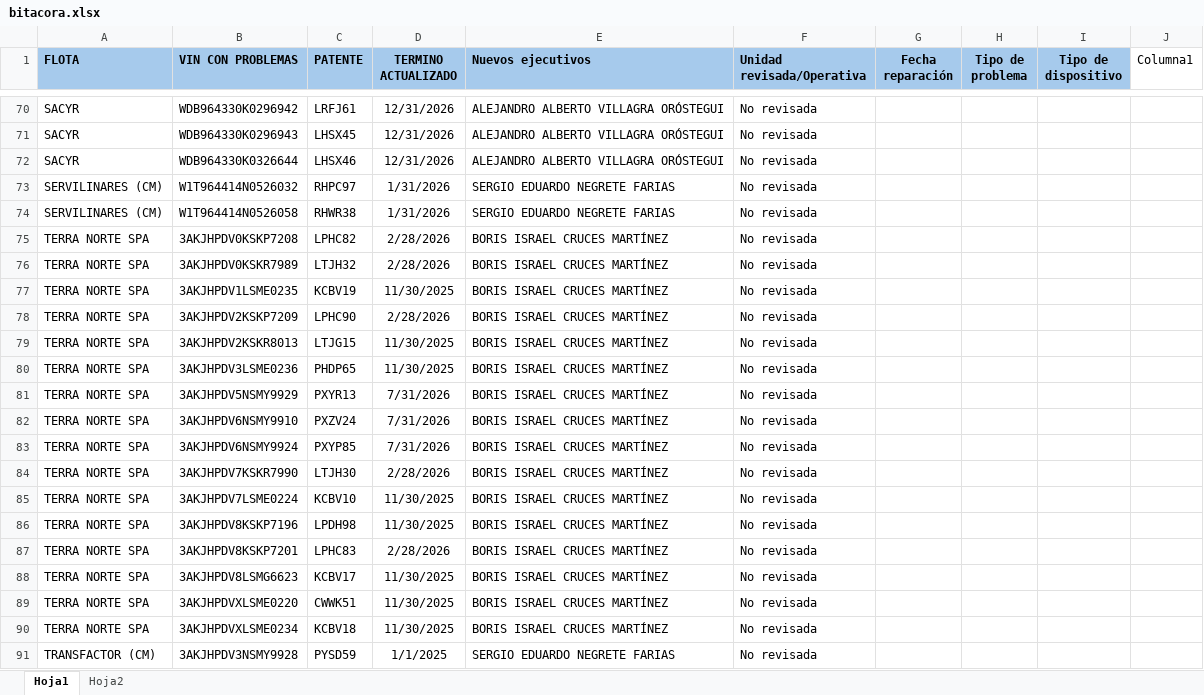
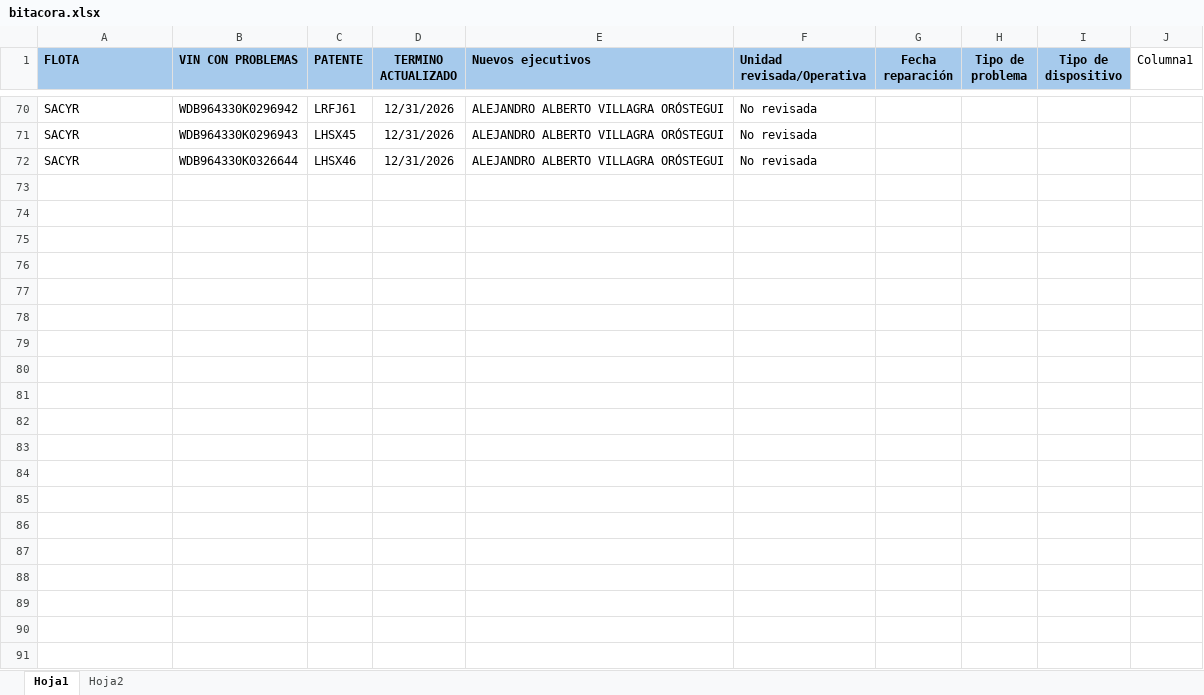
Before and after one commit to samueldavidsanchez/bitacora-diaria, an Excel workbook: data/bitacora.xlsx, sheet Hoja1, drawn as a sheet; only a part is shown, gaps mark what is left out; values as stored, in another font and other column widths than the file's, no borders; table styles not drawn; the diff covers the shown part only; the diff names each change by its address in the sheet, - before the commit and + after, or states it on an @@ line.

```diff
--- a/data/bitacora.xlsx (sheet Hoja1)
+++ b/data/bitacora.xlsx (sheet Hoja1)
@@ row 73 hidden: SERVILINARES (CM) | W1T964414N0526032 | RHPC97 | 1/31/2026 | SERGIO EDUARDO NEGRETE FARIAS | No revisada @@
@@ row 74 hidden: SERVILINARES (CM) | W1T964414N0526058 | RHWR38 | 1/31/2026 | SERGIO EDUARDO NEGRETE FARIAS | No revisada @@
@@ row 75 hidden: TERRA NORTE SPA | 3AKJHPDV0KSKP7208 | LPHC82 | 2/28/2026 | BORIS ISRAEL CRUCES MARTÍNEZ | No revisada @@
@@ row 76 hidden: TERRA NORTE SPA | 3AKJHPDV0KSKR7989 | LTJH32 | 2/28/2026 | BORIS ISRAEL CRUCES MARTÍNEZ | No revisada @@
@@ row 77 hidden: TERRA NORTE SPA | 3AKJHPDV1LSME0235 | KCBV19 | 11/30/2025 | BORIS ISRAEL CRUCES MARTÍNEZ | No revisada @@
@@ row 78 hidden: TERRA NORTE SPA | 3AKJHPDV2KSKP7209 | LPHC90 | 2/28/2026 | BORIS ISRAEL CRUCES MARTÍNEZ | No revisada @@
@@ row 79 hidden: TERRA NORTE SPA | 3AKJHPDV2KSKR8013 | LTJG15 | 11/30/2025 | BORIS ISRAEL CRUCES MARTÍNEZ | No revisada @@
@@ row 80 hidden: TERRA NORTE SPA | 3AKJHPDV3LSME0236 | PHDP65 | 11/30/2025 | BORIS ISRAEL CRUCES MARTÍNEZ | No revisada @@
@@ row 81 hidden: TERRA NORTE SPA | 3AKJHPDV5NSMY9929 | PXYR13 | 7/31/2026 | BORIS ISRAEL CRUCES MARTÍNEZ | No revisada @@
@@ row 82 hidden: TERRA NORTE SPA | 3AKJHPDV6NSMY9910 | PXZV24 | 7/31/2026 | BORIS ISRAEL CRUCES MARTÍNEZ | No revisada @@
@@ row 83 hidden: TERRA NORTE SPA | 3AKJHPDV6NSMY9924 | PXYP85 | 7/31/2026 | BORIS ISRAEL CRUCES MARTÍNEZ | No revisada @@
@@ row 84 hidden: TERRA NORTE SPA | 3AKJHPDV7KSKR7990 | LTJH30 | 2/28/2026 | BORIS ISRAEL CRUCES MARTÍNEZ | No revisada @@
@@ row 85 hidden: TERRA NORTE SPA | 3AKJHPDV7LSME0224 | KCBV10 | 11/30/2025 | BORIS ISRAEL CRUCES MARTÍNEZ | No revisada @@
@@ row 86 hidden: TERRA NORTE SPA | 3AKJHPDV8KSKP7196 | LPDH98 | 11/30/2025 | BORIS ISRAEL CRUCES MARTÍNEZ | No revisada @@
@@ row 87 hidden: TERRA NORTE SPA | 3AKJHPDV8KSKP7201 | LPHC83 | 2/28/2026 | BORIS ISRAEL CRUCES MARTÍNEZ | No revisada @@
@@ row 88 hidden: TERRA NORTE SPA | 3AKJHPDV8LSMG6623 | KCBV17 | 11/30/2025 | BORIS ISRAEL CRUCES MARTÍNEZ | No revisada @@
@@ row 89 hidden: TERRA NORTE SPA | 3AKJHPDVXLSME0220 | CWWK51 | 11/30/2025 | BORIS ISRAEL CRUCES MARTÍNEZ | No revisada @@
@@ row 90 hidden: TERRA NORTE SPA | 3AKJHPDVXLSME0234 | KCBV18 | 11/30/2025 | BORIS ISRAEL CRUCES MARTÍNEZ | No revisada @@
@@ row 91 hidden: TRANSFACTOR (CM) | 3AKJHPDV3NSMY9928 | PYSD59 | 1/1/2025 | SERGIO EDUARDO NEGRETE FARIAS | No revisada @@
```
Also changed, not shown: 117 hidden or unhidden rows elsewhere in this sheet.
